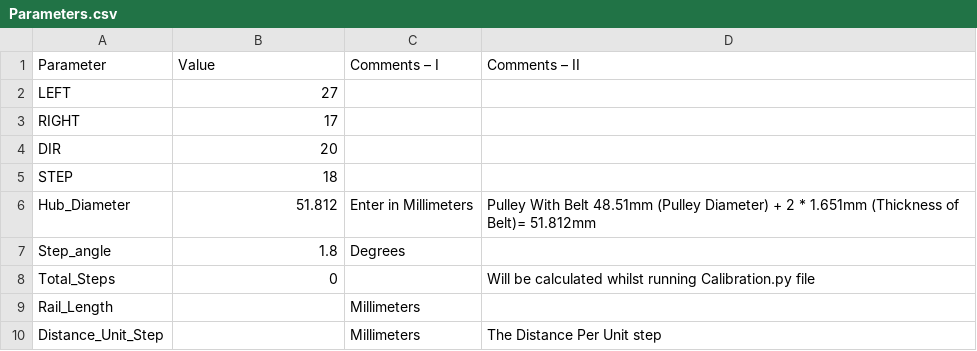
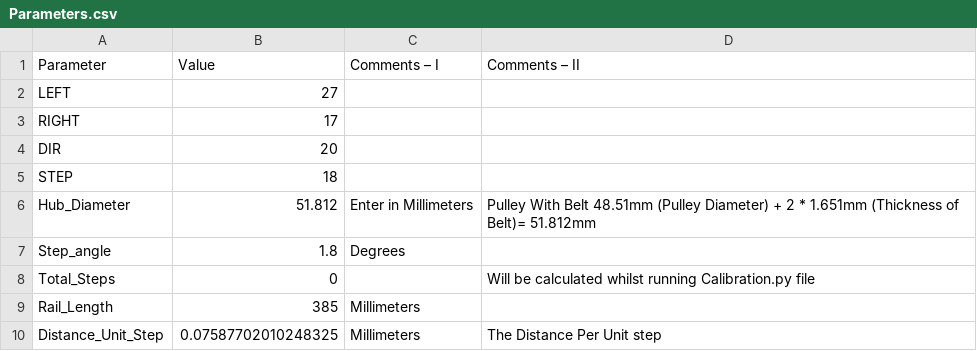
Before and after one commit to DREAMS-lab/shakebot_motion, a CSV file: src/Parameters.csv, drawn as a sheet.

```diff
--- a/src/Parameters.csv
+++ b/src/Parameters.csv
@@ -8,3 +8,3 @@ Step_angle,1.8,Degrees,
 Total_Steps,0,,Will be calculated whilst running Calibration.py file
-Rail_Length,,Millimeters,
-Distance_Unit_Step,,Millimeters,The Distance Per Unit step
+Rail_Length,385,Millimeters,
+Distance_Unit_Step,0.07587702010248325,Millimeters,The Distance Per Unit step
```
Also changed, not shown: 3 other files.
